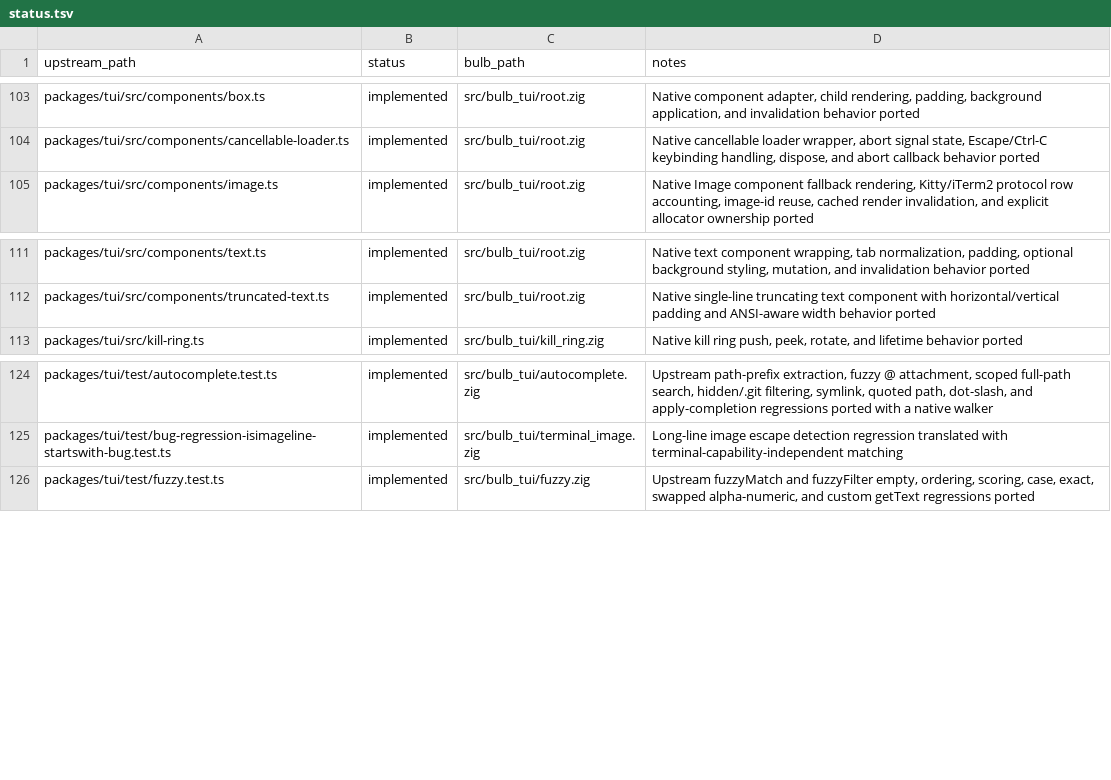
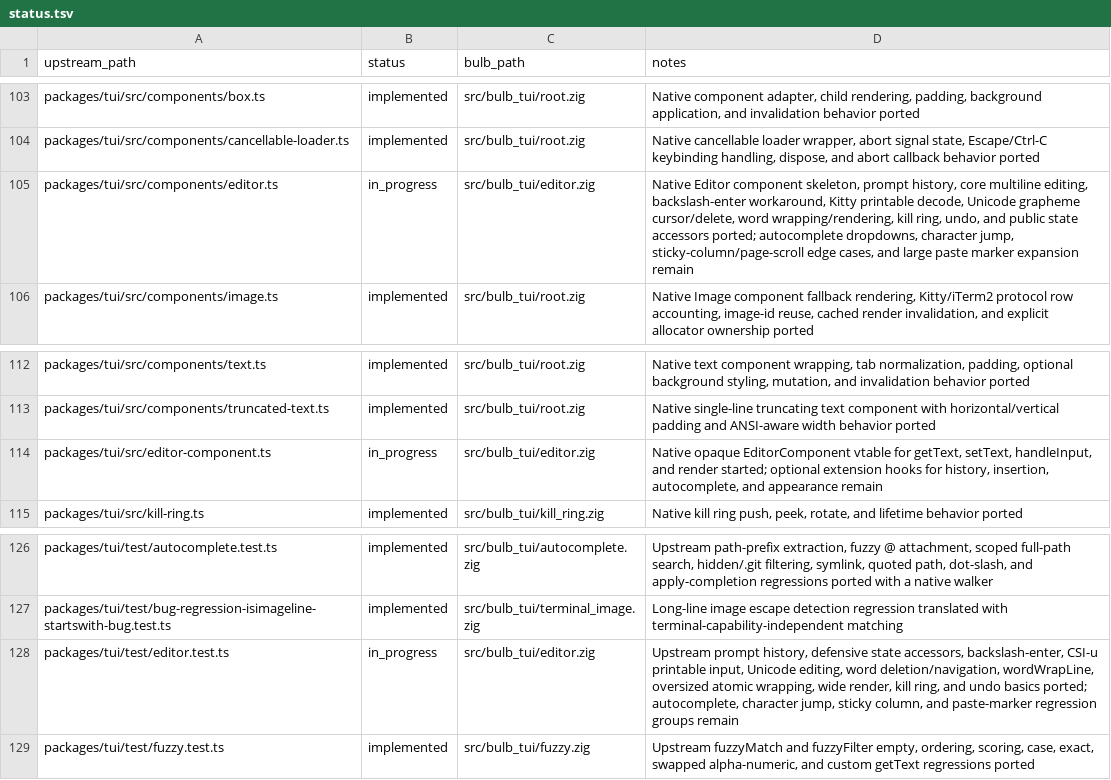
Before and after one commit to anggakhrsma/bulb, a TSV file: parity/status.tsv, drawn as a sheet; only a part is shown, gaps mark what is left out.

Commit message:
feat: port tui editor foundation

```diff
--- a/parity/status.tsv
+++ b/parity/status.tsv
@@ -104,2 +104,3 @@ packages/tui/src/components/box.ts	implemented	src/bulb_tui/root.zig	Native comp
 packages/tui/src/components/cancellable-loader.ts	implemented	src/bulb_tui/root.zig	Native cancellable loader wrapper, abort signal state, Escape/Ctrl-C keybinding handling, dispose, and abort callback behavior ported
+packages/tui/src/components/editor.ts	in_progress	src/bulb_tui/editor.zig	Native Editor component skeleton, prompt history, core multiline editing, backslash-enter workaround, Kitty printable decode, Unicode grapheme cursor/delete, word wrapping/rendering, kill ring, undo, and public state accessors ported; autocomplete dropdowns, character jump, sticky-column/page-scroll edge cases, and large paste marker expansion remain
 packages/tui/src/components/image.ts	implemented	src/bulb_tui/root.zig	Native Image component fallback rendering, Kitty/iTerm2 protocol row accounting, image-id reuse, cached render invalidation, and explicit allocator ownership ported
@@ -112,2 +113,3 @@ packages/tui/src/components/text.ts	implemented	src/bulb_tui/root.zig	Native tex
 packages/tui/src/components/truncated-text.ts	implemented	src/bulb_tui/root.zig	Native single-line truncating text component with horizontal/vertical padding and ANSI-aware width behavior ported
+packages/tui/src/editor-component.ts	in_progress	src/bulb_tui/editor.zig	Native opaque EditorComponent vtable for getText, setText, handleInput, and render started; optional extension hooks for history, insertion, autocomplete, and appearance remain
 packages/tui/src/kill-ring.ts	implemented	src/bulb_tui/kill_ring.zig	Native kill ring push, peek, rotate, and lifetime behavior ported
@@ -125,2 +127,3 @@ packages/tui/test/autocomplete.test.ts	implemented	src/bulb_tui/autocomplete.zig
 packages/tui/test/bug-regression-isimageline-startswith-bug.test.ts	implemented	src/bulb_tui/terminal_image.zig	Long-line image escape detection regression translated with terminal-capability-independent matching
+packages/tui/test/editor.test.ts	in_progress	src/bulb_tui/editor.zig	Upstream prompt history, defensive state accessors, backslash-enter, CSI-u printable input, Unicode editing, word deletion/navigation, wordWrapLine, oversized atomic wrapping, wide render, kill ring, and undo basics ported; autocomplete, character jump, sticky column, and paste-marker regression groups remain
 packages/tui/test/fuzzy.test.ts	implemented	src/bulb_tui/fuzzy.zig	Upstream fuzzyMatch and fuzzyFilter empty, ordering, scoring, case, exact, swapped alpha-numeric, and custom getText regressions ported
```
Also changed, not shown: parity/ledger.tsv, 2 other files.
